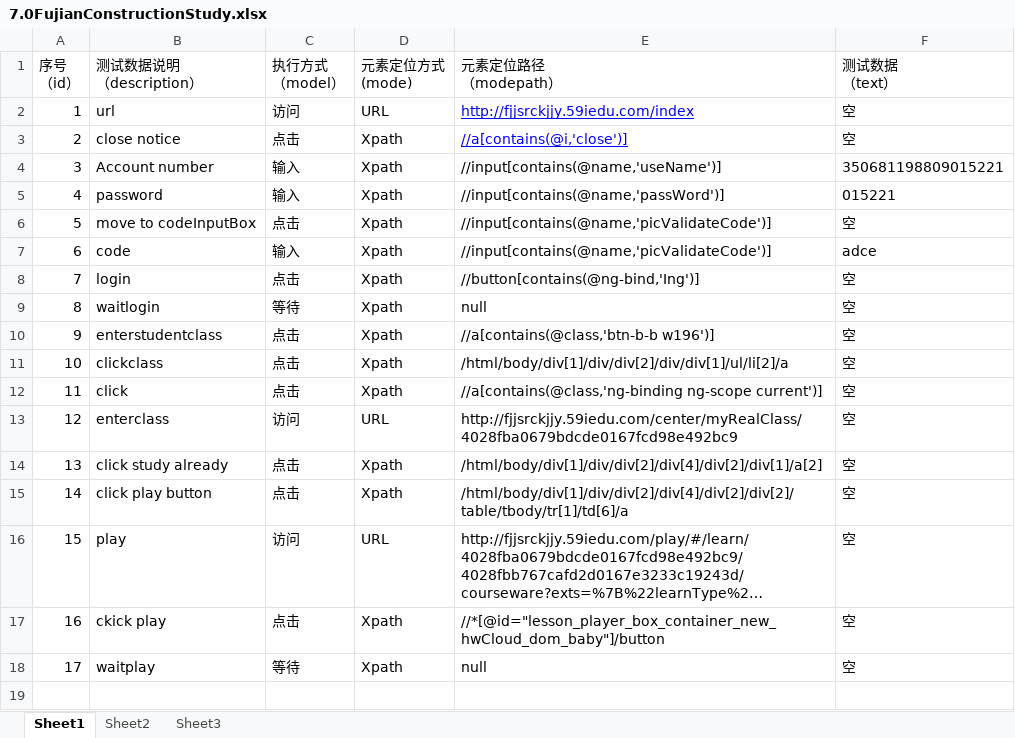
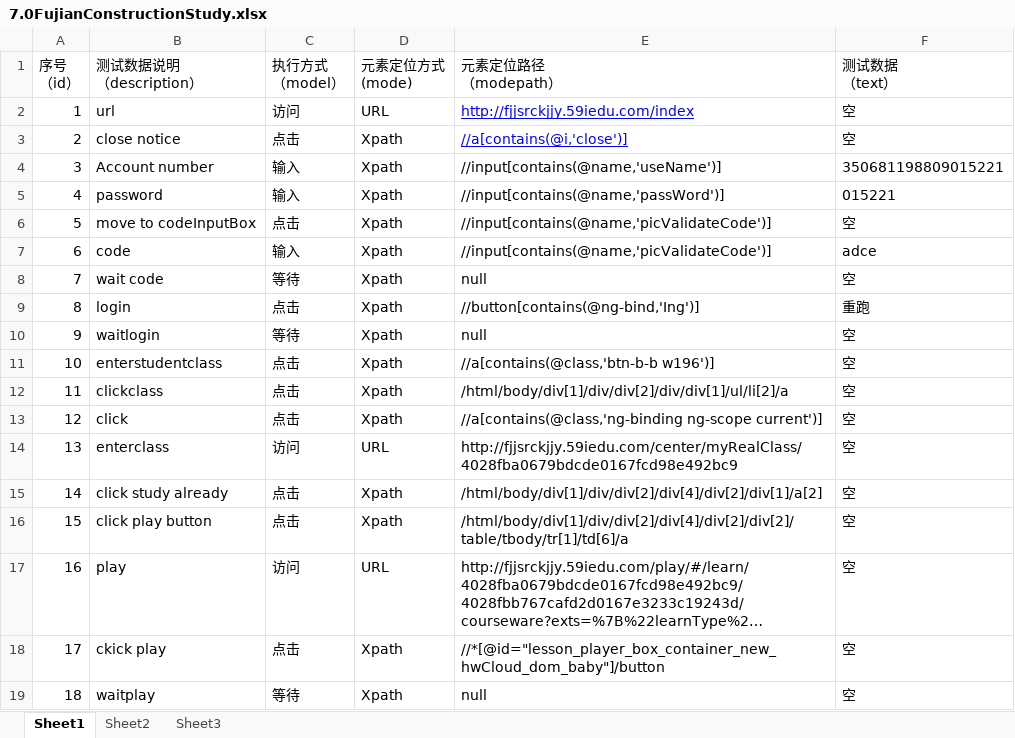
Before and after one commit to wuzhengbiao/AutoTest6.0SYS-product, an Excel workbook: TestList/7.0FujianConstructionStudy.xlsx, sheet Sheet1, drawn as a sheet; long unchanged cells end in …; values as stored, in another font and other column widths than the file's, no borders; addresses are those after the commit; the diff names each change by its address in the sheet, - before the commit and + after, or states it on an @@ line.

```diff
--- a/TestList/7.0FujianConstructionStudy.xlsx (sheet Sheet1)
+++ b/TestList/7.0FujianConstructionStudy.xlsx (sheet Sheet1)
+row 8: 7 | wait code | 等待 | Xpath | null | 空
@@ column A (序号 （id）) renumbered from row 9 down @@
-F9 (测试数据 （text）): 空
+F9 (测试数据 （text）): 重跑
```
Also changed, not shown: TestList/6.0SJbuyclass.xlsx, TestList/6.0sdstudy.xlsx, 27 other files.
